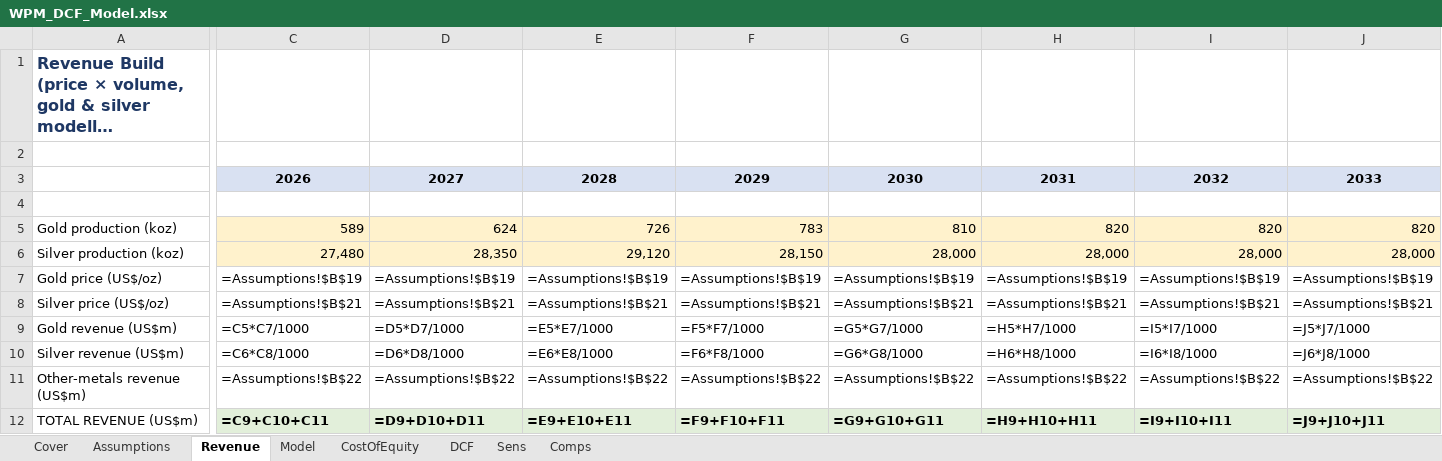
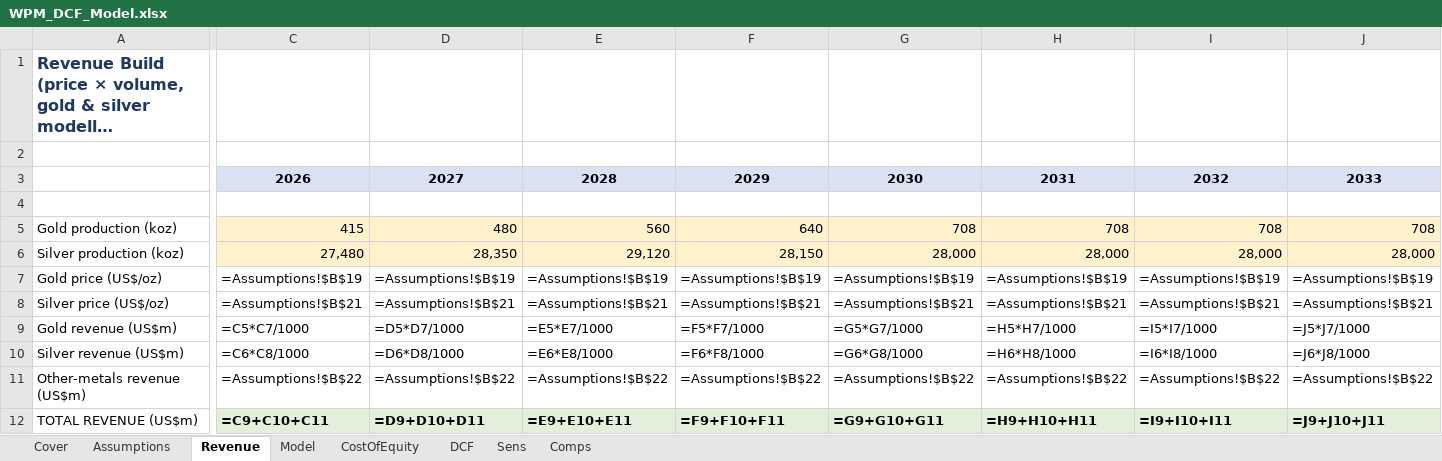
Before and after one commit to diamonddudeplayz-hub/nvda-next-post-, an Excel workbook: wpm-valuation/model/WPM_DCF_Model.xlsx, sheet Revenue, drawn as a sheet; only a part is shown, gaps mark what is left out; long unchanged cells end in …; values as stored, in another font and other column widths than the file's, no borders; formulas without a stored value are shown as written; the diff covers the shown part only; the diff names each change by its address in the sheet, - before the commit and + after, or states it on an @@ line.

```diff
--- a/wpm-valuation/model/WPM_DCF_Model.xlsx (sheet Revenue)
+++ b/wpm-valuation/model/WPM_DCF_Model.xlsx (sheet Revenue)
-C5: 589
+C5: 415
-D5: 624
+D5: 480
-E5: 726
+E5: 560
-F5: 783
+F5: 640
-G5: 810
+G5: 708
-H5: 820
+H5: 708
-I5: 820
+I5: 708
-J5: 820
+J5: 708
```
Also changed, not shown: 3 edited cells elsewhere in this sheet, sheet Cover, sheet Assumptions, sheet DCF, 1 other file.
